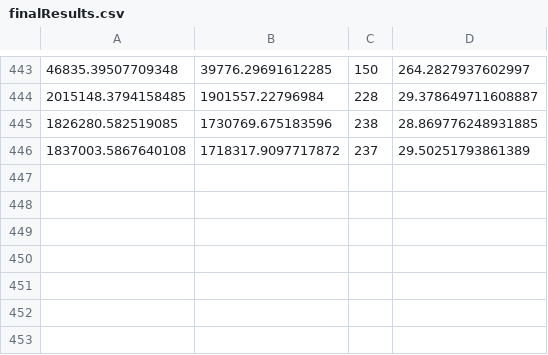
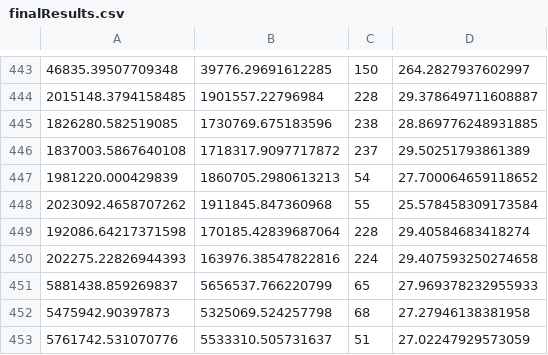
Before and after one commit to AndruOn/GeneticAlgorithm_TravellingSalesman, a CSV file: Project/finalResults.csv, drawn as a sheet; only a part is shown, gaps mark what is left out; the diff names each change by its address in the sheet, - before the commit and + after, or states it on an @@ line.

```diff
--- a/Project/finalResults.csv
+++ b/Project/finalResults.csv
+row 447: 1981220.000429839 | 1860705.2980613213 | 54 | 27.700064659118652
+row 448: 2023092.4658707262 | 1911845.847360968 | 55 | 25.578458309173584
+row 449: 192086.64217371598 | 170185.42839687064 | 228 | 29.40584683418274
+row 450: 202275.22826944393 | 163976.38547822816 | 224 | 29.407593250274658
+row 451: 5881438.859269837 | 5656537.766220799 | 65 | 27.969378232955933
+row 452: 5475942.90397873 | 5325069.524257798 | 68 | 27.27946138381958
+row 453: 5761742.531070776 | 5533310.505731637 | 51 | 27.02247929573059
```
Also changed, not shown: 9 other files.
